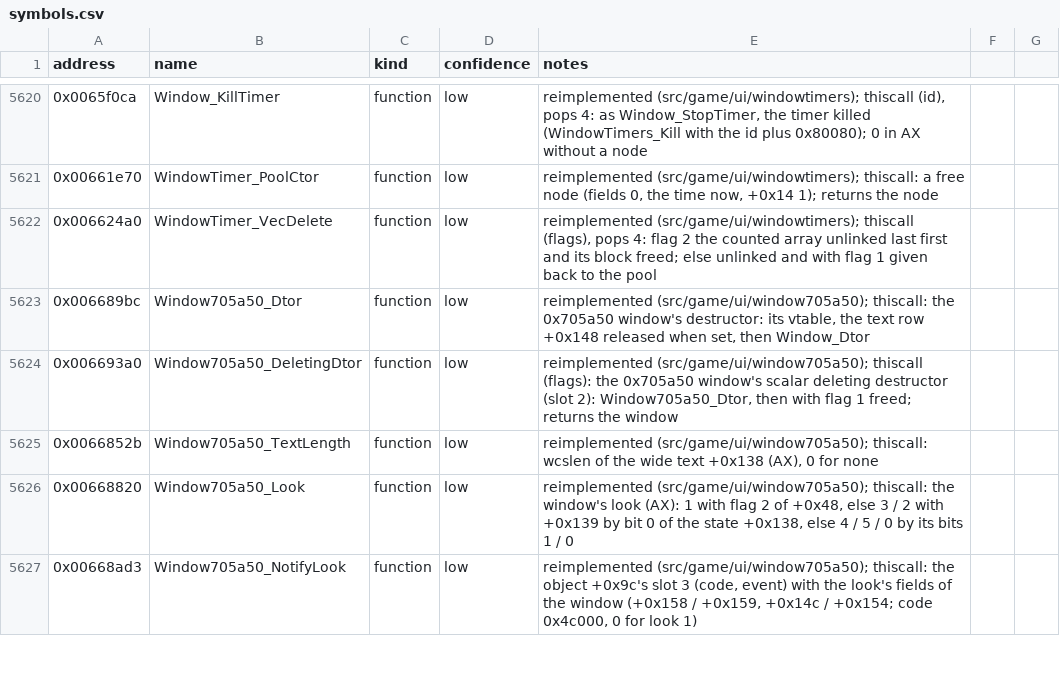
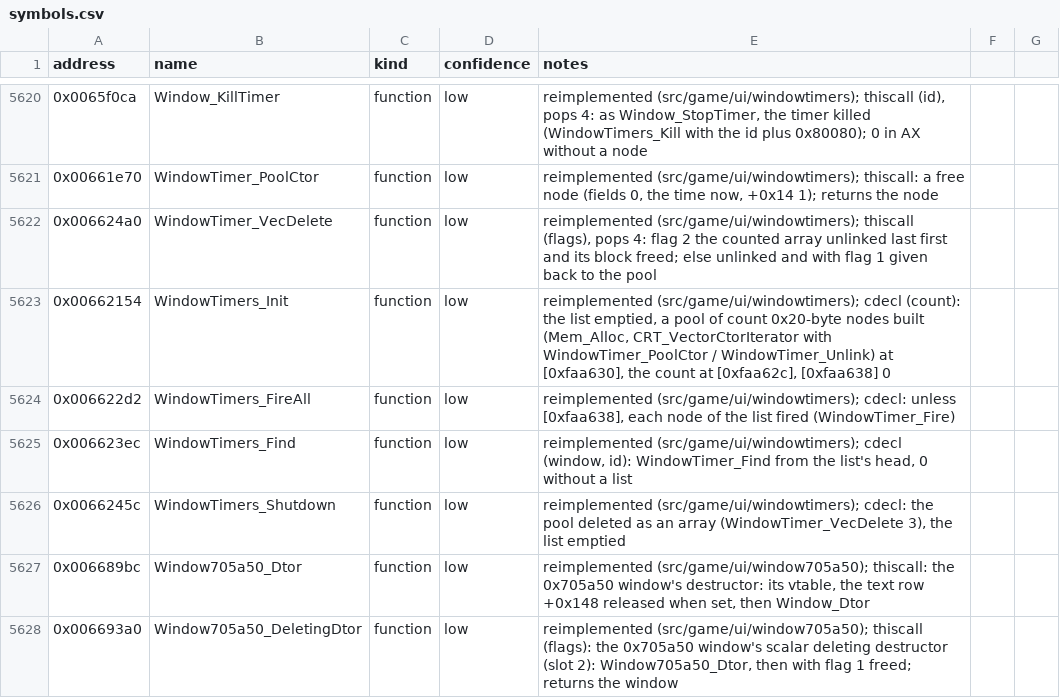
Before and after one commit to Noklef/TPW, a CSV file: re/symbols.csv, drawn as a sheet; only a part is shown, gaps mark what is left out; the shorter side is filled out with more unchanged rows; the diff names each change by its address in the sheet, - before the commit and + after, or states it on an @@ line.

```diff
--- a/re/symbols.csv
+++ b/re/symbols.csv
+row 5623: 0x00662154 | WindowTimers_Init | function | low | reimplemented (src/game/ui/windowtimers); cdecl (count): the list emptied, a pool of count 0x20-byte nodes built (Mem_Alloc, CRT_VectorCtorIterator with WindowTimer_PoolCtor / WindowTimer_Unlink) at [0xfaa630], the count at [0xfaa62c], [0xfaa638] 0
+row 5624: 0x006622d2 | WindowTimers_FireAll | function | low | reimplemented (src/game/ui/windowtimers); cdecl: unless [0xfaa638], each node of the list fired (WindowTimer_Fire)
+row 5625: 0x006623ec | WindowTimers_Find | function | low | reimplemented (src/game/ui/windowtimers); cdecl (window, id): WindowTimer_Find from the list's head, 0 without a list
+row 5626: 0x0066245c | WindowTimers_Shutdown | function | low | reimplemented (src/game/ui/windowtimers); cdecl: the pool deleted as an array (WindowTimer_VecDelete 3), the list emptied
```
Also changed, not shown: 4 other files.
